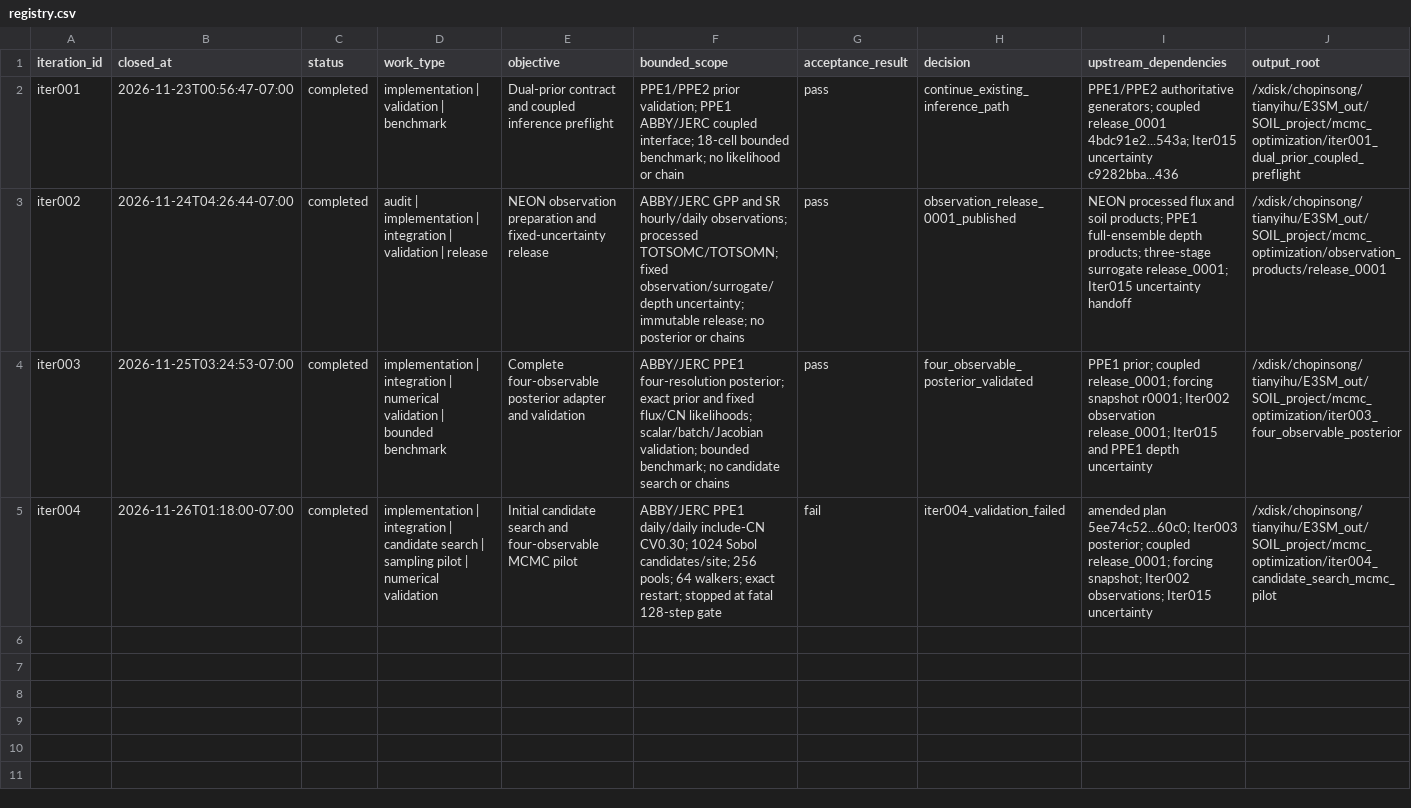
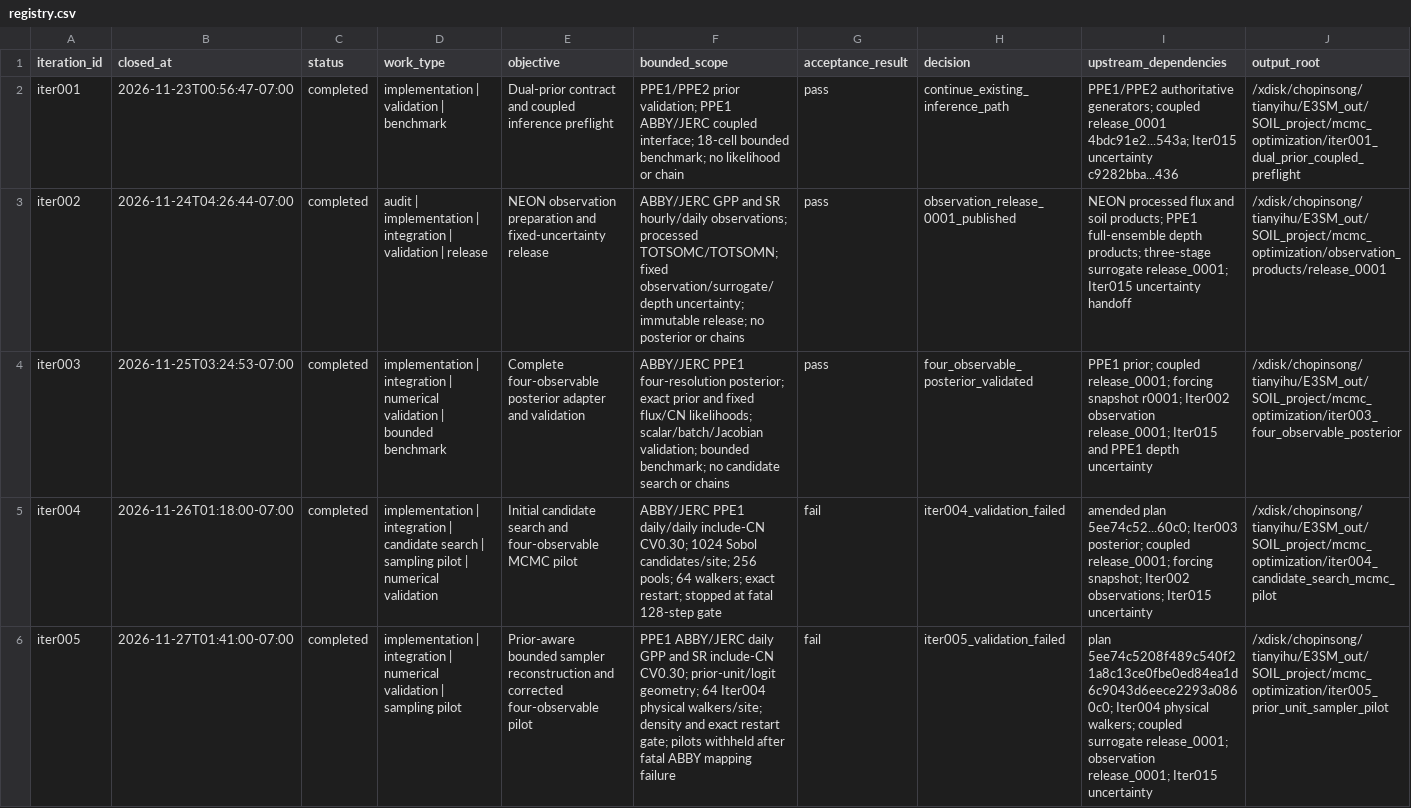
Before and after one commit to TianyiHu123/elm-olmt, a CSV file: development/mcmc_optimization/registry.csv, drawn as a sheet; only a part is shown; rows hold the shown columns only; the diff names each change by its address in the sheet, - before the commit and + after, or states it on an @@ line.

Commit message:
Complete MCMC optimization Iter005 prior-unit sampler pilot

```diff
--- a/development/mcmc_optimization/registry.csv
+++ b/development/mcmc_optimization/registry.csv
+row 6: iter005 | 2026-11-27T01:41:00-07:00 | completed | implementation | integration | numerical validation | sampling pilot | Prior-aware bounded sampler reconstruction and corrected four-observable pilot | PPE1 ABBY/JERC daily GPP and SR include-CN CV0.30; prior-unit/logit geometry; 64 Iter004 physical walkers/site; density and exact restart gate; pilots withheld after fatal ABBY mapping failure | fail | iter005_validation_failed | plan 5ee74c5208f489c540f21a8c13ce0fbe0ed84ea1d6c9043d6eece2293a0860c0; Iter004 physical walkers; coupled surrogate release_0001; observation release_0001; Iter015 uncertainty | /xdisk/chopinsong/tianyihu/E3SM_out/SOIL_project/mcmc_optimization/iter005_prior_unit_sampler_pilot
```
Also changed, not shown: 21 other files.
